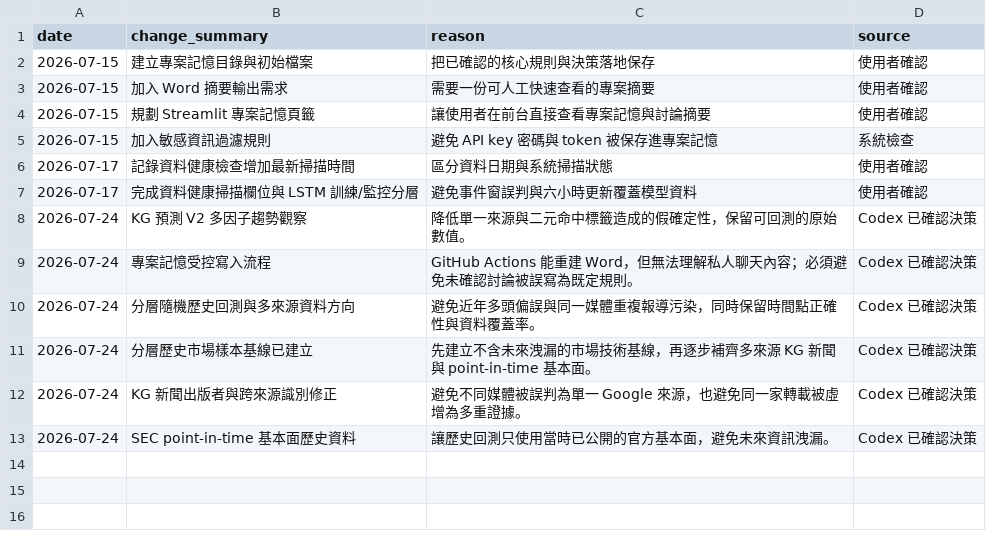
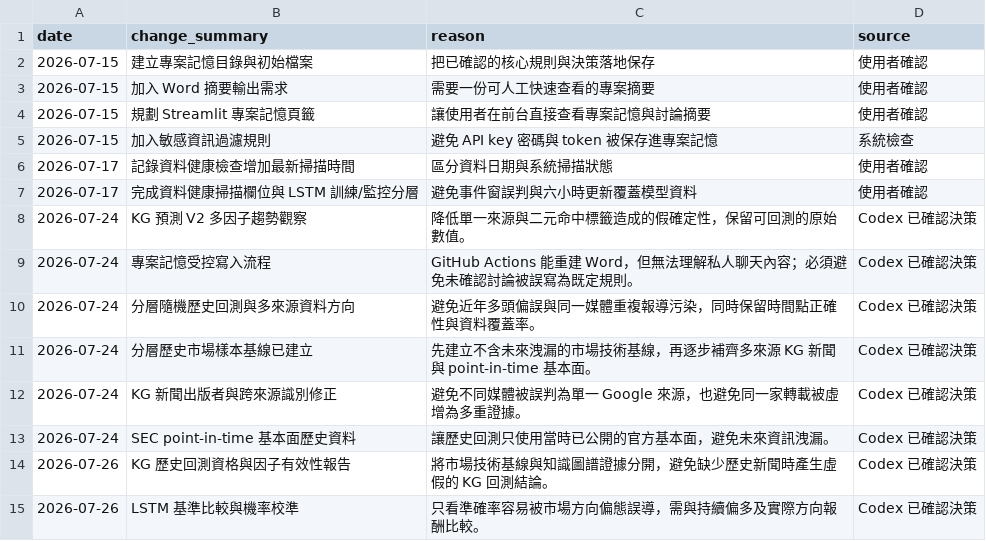
Before and after one commit to eric07079207-star/tech-market-monitor, a CSV file: data/觀察版資料/13_專案記憶/memory_changelog.csv, drawn as a sheet.

```diff
--- a/data/觀察版資料/13_專案記憶/memory_changelog.csv
+++ b/data/觀察版資料/13_專案記憶/memory_changelog.csv
@@ -13 +13,3 @@ date,change_summary,reason,source
 2026-07-24,SEC point-in-time 基本面歷史資料,讓歷史回測只使用當時已公開的官方基本面，避免未來資訊洩漏。,Codex 已確認決策
+2026-07-26,KG 歷史回測資格與因子有效性報告,將市場技術基線與知識圖譜證據分開，避免缺少歷史新聞時產生虛假的 KG 回測結論。,Codex 已確認決策
+2026-07-26,LSTM 基準比較與機率校準,只看準確率容易被市場方向偏態誤導，需與持續偏多及實際方向報酬比較。,Codex 已確認決策
```
Also changed, not shown: data/觀察版資料/00_資料說明/資料清單.csv, data/觀察版資料/13_專案記憶/decision_register.csv, 20 other files.
